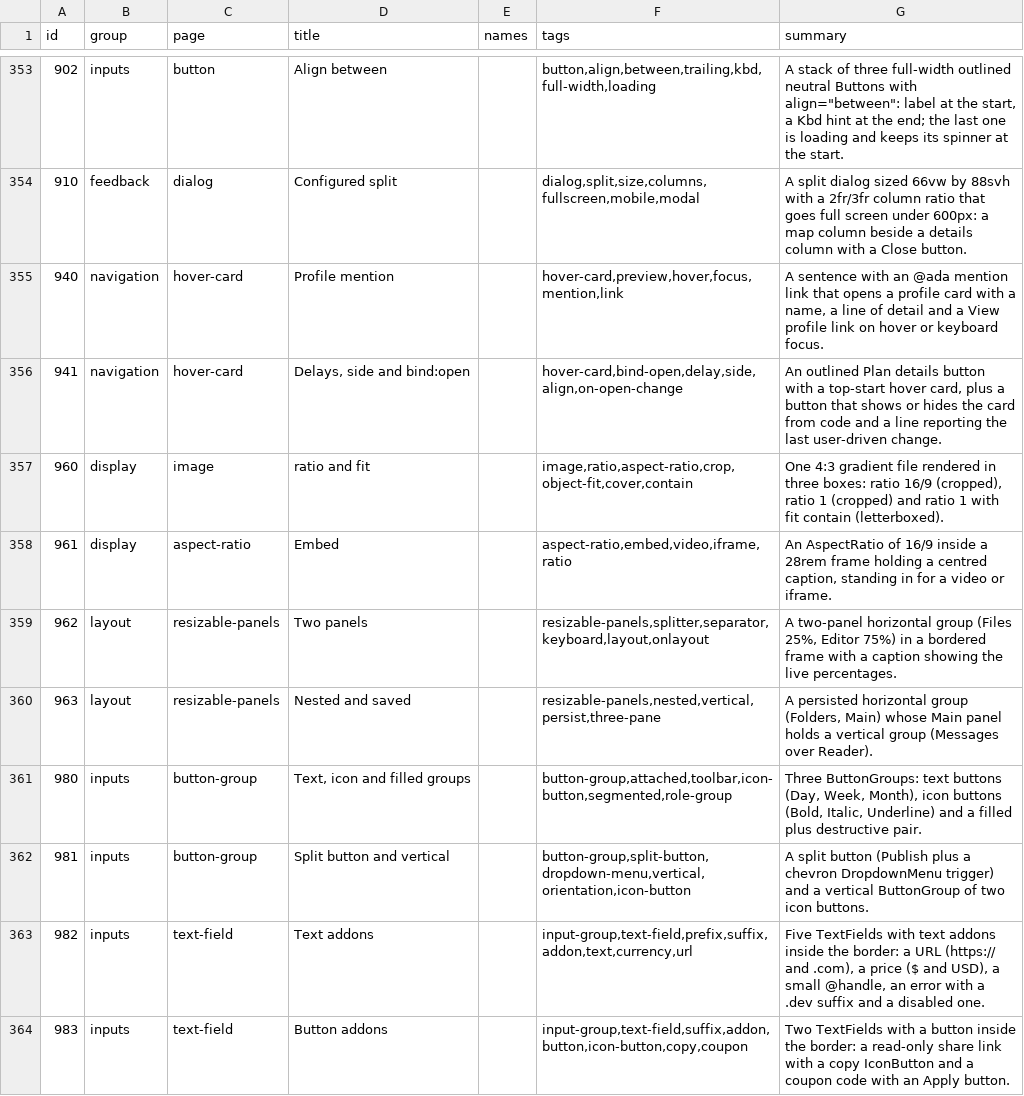
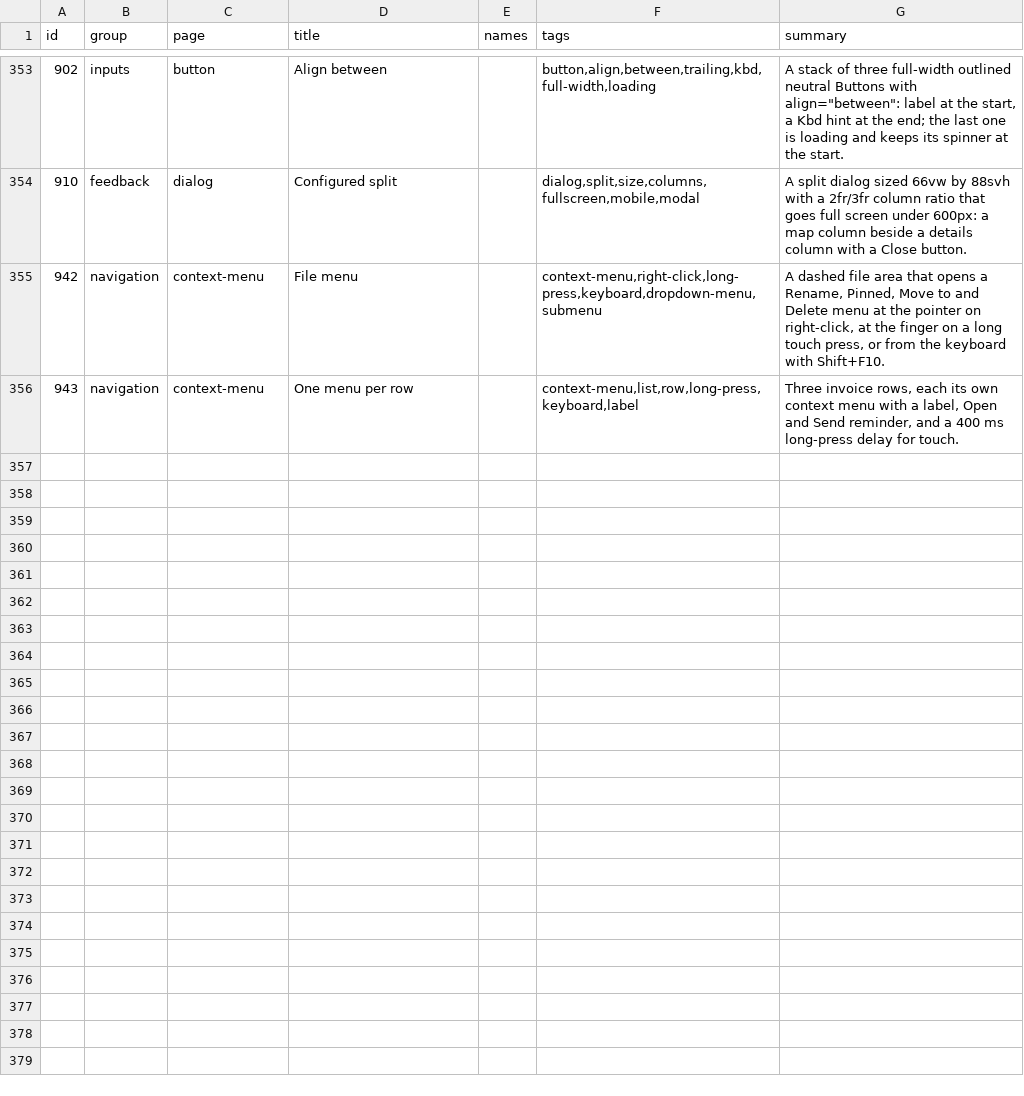
Before and after one commit to codeatlasdev/ui, a TSV file: site/public/api/v1/en/catalog.tsv, drawn as a sheet; only a part is shown, gaps mark what is left out; the diff names each change by its address in the sheet, - before the commit and + after, or states it on an @@ line.

Commit message:
feat: contextmenu: right-click, long-press and Shift+F10 menu (#455)

```diff
--- a/site/public/api/v1/en/catalog.tsv
+++ b/site/public/api/v1/en/catalog.tsv
@@ column A (id) renumbered between rows 355 and 356 @@
-C355:C356 (page): hover-card
+C355:C356 (page): context-menu
-D355 (title): Profile mention
+D355 (title): File menu
-F355 (tags): hover-card,preview,hover,focus,mention,link
+F355 (tags): context-menu,right-click,long-press,keyboard,dropdown-menu,submenu
-G355 (summary): A sentence with an @ada mention link that opens a profile card with a name, a line of detail and a View profile link on hover or keyboard focus.
+G355 (summary): A dashed file area that opens a Rename, Pinned, Move to and Delete menu at the pointer on right-click, at the finger on a long touch press, or from the keyboard with Shift+F10.
-D356 (title): Delays, side and bind:open
+D356 (title): One menu per row
-F356 (tags): hover-card,bind-open,delay,side,align,on-open-change
+F356 (tags): context-menu,list,row,long-press,keyboard,label
-G356 (summary): An outlined Plan details button with a top-start hover card, plus a button that shows or hides the card from code and a line reporting the last user-driven change.
+G356 (summary): Three invoice rows, each its own context menu with a label, Open and Send reminder, and a 400 ms long-press delay for touch.
-row 357: 960 | display | image | ratio and fit |  | image,ratio,aspect-ratio,crop,object-fit,cover,contain | One 4:3 gradient file rendered in three boxes: ratio 16/9 (cropped), ratio 1 (cropped) and ratio 1 with fit contain (letterboxed).
-row 358: 961 | display | aspect-ratio | Embed |  | aspect-ratio,embed,video,iframe,ratio | An AspectRatio of 16/9 inside a 28rem frame holding a centred caption, standing in for a video or iframe.
-row 359: 962 | layout | resizable-panels | Two panels |  | resizable-panels,splitter,separator,keyboard,layout,onlayout | A two-panel horizontal group (Files 25%, Editor 75%) in a bordered frame with a caption showing the live percentages.
-row 360: 963 | layout | resizable-panels | Nested and saved |  | resizable-panels,nested,vertical,persist,three-pane | A persisted horizontal group (Folders, Main) whose Main panel holds a vertical group (Messages over Reader).
-row 361: 980 | inputs | button-group | Text, icon and filled groups |  | button-group,attached,toolbar,icon-button,segmented,role-group | Three ButtonGroups: text buttons (Day, Week, Month), icon buttons (Bold, Italic, Underline) and a filled plus destructive pair.
-row 362: 981 | inputs | button-group | Split button and vertical |  | button-group,split-button,dropdown-menu,vertical,orientation,icon-button | A split button (Publish plus a chevron DropdownMenu trigger) and a vertical ButtonGroup of two icon buttons.
-row 363: 982 | inputs | text-field | Text addons |  | input-group,text-field,prefix,suffix,addon,text,currency,url | Five TextFields with text addons inside the border: a URL (https:// and .com), a price ($ and USD), a small @handle, an error with a .dev suffix and a disabled one.
-row 364: 983 | inputs | text-field | Button addons |  | input-group,text-field,suffix,addon,button,icon-button,copy,coupon | Two TextFields with a button inside the border: a read-only share link with a copy IconButton and a coupon code with an Apply button.
```
Also changed, not shown: 23 other files.
